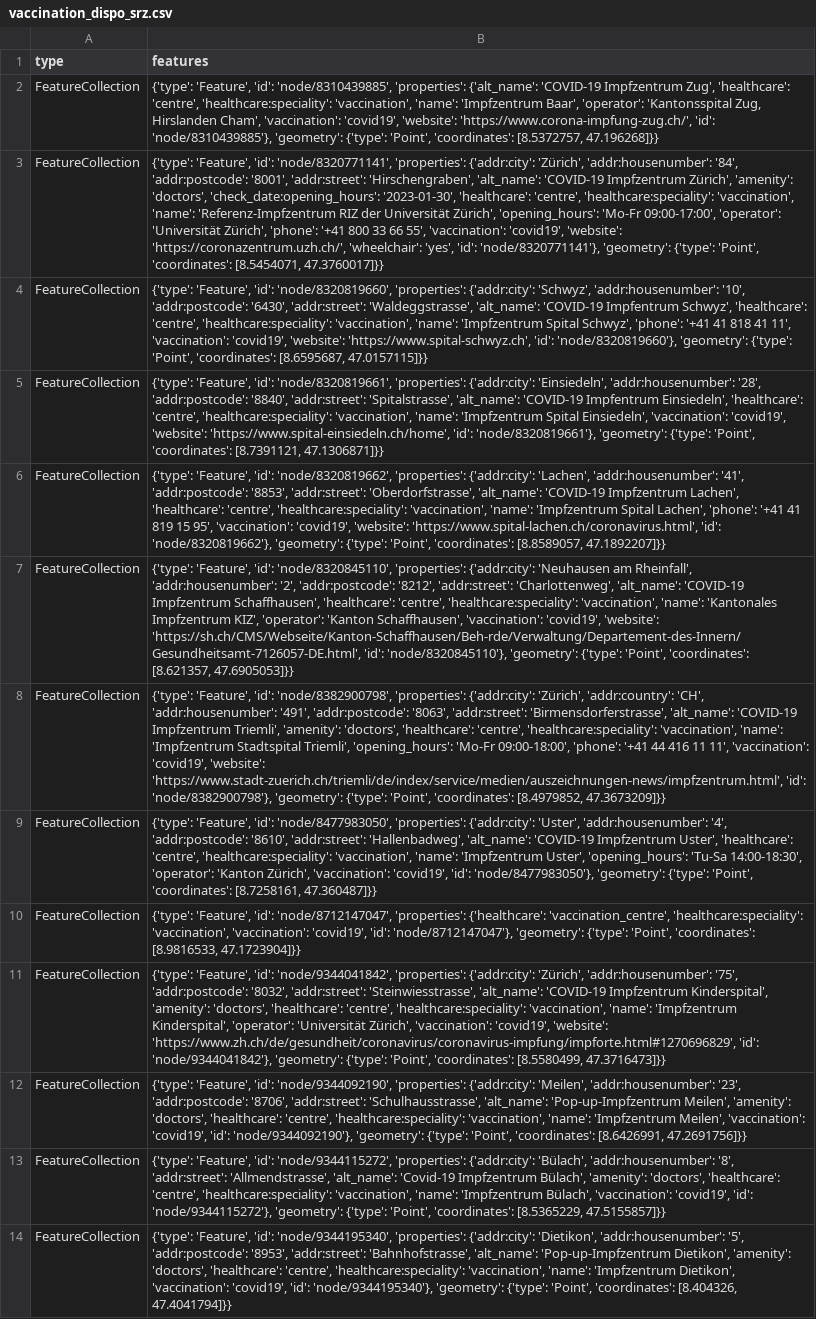
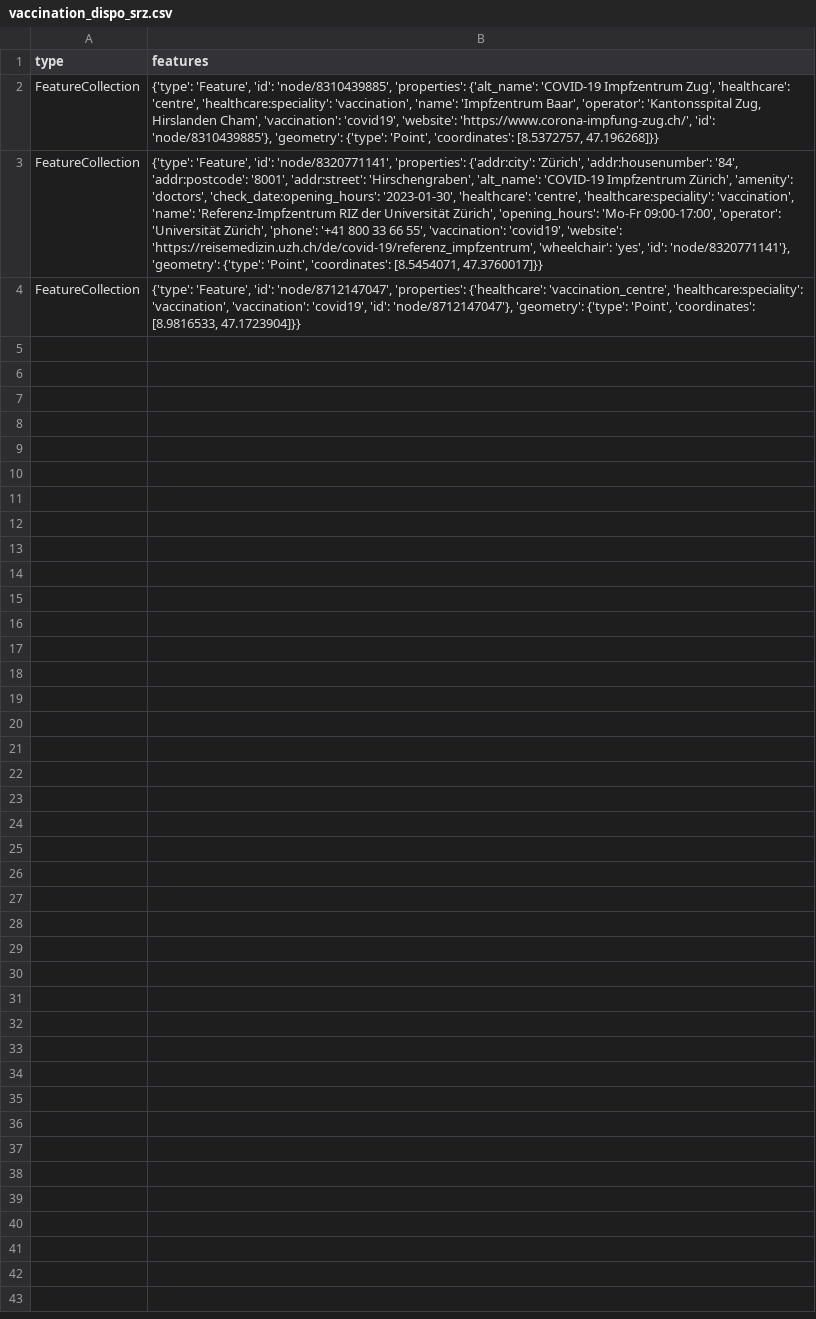
Before and after one commit to chnuessli/elz-data, a CSV file: data/csv/vaccination/vaccination_dispo_srz.csv, drawn as a sheet; the diff names each change by its address in the sheet, - before the commit and + after, or states it on an @@ line.

```diff
--- a/data/csv/vaccination/vaccination_dispo_srz.csv
+++ b/data/csv/vaccination/vaccination_dispo_srz.csv
-B3 (features): …'covid19', 'website': 'https://coronazentrum.uzh.ch/', 'wheelchair': 'yes',…
+B3 (features): …'covid19', 'website': 'https://reisemedizin.uzh.ch/de/covid-19/referenz_impfzentrum', 'wheelchair': 'yes',…
-row 4: FeatureCollection | {'type': 'Feature', 'id': 'node/8320819660', 'properties': {'addr:city': 'Schwyz', 'addr:housenumber': '10', 'addr:postcode': '6430', 'addr:street': 'Waldeggstrasse', 'alt_name': 'COVID-19 Impfentrum Schwyz', 'healthcare': 'centre', 'healthcare:speciality': 'vaccination', 'name': 'Impfzentrum Spital Schwyz', 'phone': '+41 41 818 41 11', 'vaccination': 'covid19', 'website': 'https://www.spital-schwyz.ch', 'id': 'node/8320819660'}, 'geometry': {'type': 'Point', 'coordinates': [8.6595687, 47.0157115]}}
-row 5: FeatureCollection | {'type': 'Feature', 'id': 'node/8320819661', 'properties': {'addr:city': 'Einsiedeln', 'addr:housenumber': '28', 'addr:postcode': '8840', 'addr:street': 'Spitalstrasse', 'alt_name': 'COVID-19 Impfentrum Einsiedeln', 'healthcare': 'centre', 'healthcare:speciality': 'vaccination', 'name': 'Impfzentrum Spital Einsiedeln', 'vaccination': 'covid19', 'website': 'https://www.spital-einsiedeln.ch/home', 'id': 'node/8320819661'}, 'geometry': {'type': 'Point', 'coordinates': [8.7391121, 47.1306871]}}
-row 6: FeatureCollection | {'type': 'Feature', 'id': 'node/8320819662', 'properties': {'addr:city': 'Lachen', 'addr:housenumber': '41', 'addr:postcode': '8853', 'addr:street': 'Oberdorfstrasse', 'alt_name': 'COVID-19 Impfzentrum Lachen', 'healthcare': 'centre', 'healthcare:speciality': 'vaccination', 'name': 'Impfzentrum Spital Lachen', 'phone': '+41 41 819 15 95', 'vaccination': 'covid19', 'website': 'https://www.spital-lachen.ch/coronavirus.html', 'id': 'node/8320819662'}, 'geometry': {'type': 'Point', 'coordinates': [8.8589057, 47.1892207]}}
-row 7: FeatureCollection | {'type': 'Feature', 'id': 'node/8320845110', 'properties': {'addr:city': 'Neuhausen am Rheinfall', 'addr:housenumber': '2', 'addr:postcode': '8212', 'addr:street': 'Charlottenweg', 'alt_name': 'COVID-19 Impfzentrum Schaffhausen', 'healthcare': 'centre', 'healthcare:speciality': 'vaccination', 'name': 'Kantonales Impfzentrum KIZ', 'operator': 'Kanton Schaffhausen', 'vaccination': 'covid19', 'website': 'https://sh.ch/CMS/Webseite/Kanton-Schaffhausen/Beh-rde/Verwaltung/Departement-des-Innern/Gesundheitsamt-7126057-DE.html', 'id': 'node/8320845110'}, 'geometry': {'type': 'Point', 'coordinates': [8.621357, 47.6905053]}}
-row 8: FeatureCollection | {'type': 'Feature', 'id': 'node/8382900798', 'properties': {'addr:city': 'Zürich', 'addr:country': 'CH', 'addr:housenumber': '491', 'addr:postcode': '8063', 'addr:street': 'Birmensdorferstrasse', 'alt_name': 'COVID-19 Impfzentrum Triemli', 'amenity': 'doctors', 'healthcare': 'centre', 'healthcare:speciality': 'vaccination', 'name': 'Impfzentrum Stadtspital Triemli', 'opening_hours': 'Mo-Fr 09:00-18:00', 'phone': '+41 44 416 11 11', 'vaccination': 'covid19', 'website': 'https://www.stadt-zuerich.ch/triemli/de/index/service/medien/auszeichnungen-news/impfzentrum.html', 'id': 'node/8382900798'}, 'geometry': {'type': 'Point', 'coordinates': [8.4979852, 47.3673209]}}
-row 9: FeatureCollection | {'type': 'Feature', 'id': 'node/8477983050', 'properties': {'addr:city': 'Uster', 'addr:housenumber': '4', 'addr:postcode': '8610', 'addr:street': 'Hallenbadweg', 'alt_name': 'COVID-19 Impfzentrum Uster', 'healthcare': 'centre', 'healthcare:speciality': 'vaccination', 'name': 'Impfzentrum Uster', 'opening_hours': 'Tu-Sa 14:00-18:30', 'operator': 'Kanton Zürich', 'vaccination': 'covid19', 'id': 'node/8477983050'}, 'geometry': {'type': 'Point', 'coordinates': [8.7258161, 47.360487]}}
-row 11: FeatureCollection | {'type': 'Feature', 'id': 'node/9344041842', 'properties': {'addr:city': 'Zürich', 'addr:housenumber': '75', 'addr:postcode': '8032', 'addr:street': 'Steinwiesstrasse', 'alt_name': 'COVID-19 Impfzentrum Kinderspital', 'amenity': 'doctors', 'healthcare': 'centre', 'healthcare:speciality': 'vaccination', 'name': 'Impfzentrum Kinderspital', 'operator': 'Universität Zürich', 'vaccination': 'covid19', 'website': 'https://www.zh.ch/de/gesundheit/coronavirus/coronavirus-impfung/impforte.html#1270696829', 'id': 'node/9344041842'}, 'geometry': {'type': 'Point', 'coordinates': [8.5580499, 47.3716473]}}
-row 12: FeatureCollection | {'type': 'Feature', 'id': 'node/9344092190', 'properties': {'addr:city': 'Meilen', 'addr:housenumber': '23', 'addr:postcode': '8706', 'addr:street': 'Schulhausstrasse', 'alt_name': 'Pop-up-Impfzentrum Meilen', 'amenity': 'doctors', 'healthcare': 'centre', 'healthcare:speciality': 'vaccination', 'name': 'Impfzentrum Meilen', 'vaccination': 'covid19', 'id': 'node/9344092190'}, 'geometry': {'type': 'Point', 'coordinates': [8.6426991, 47.2691756]}}
-row 13: FeatureCollection | {'type': 'Feature', 'id': 'node/9344115272', 'properties': {'addr:city': 'Bülach', 'addr:housenumber': '8', 'addr:street': 'Allmendstrasse', 'alt_name': 'Covid-19 Impfzentrum Bülach', 'amenity': 'doctors', 'healthcare': 'centre', 'healthcare:speciality': 'vaccination', 'name': 'Impfzentrum Bülach', 'vaccination': 'covid19', 'id': 'node/9344115272'}, 'geometry': {'type': 'Point', 'coordinates': [8.5365229, 47.5155857]}}
-row 14: FeatureCollection | {'type': 'Feature', 'id': 'node/9344195340', 'properties': {'addr:city': 'Dietikon', 'addr:housenumber': '5', 'addr:postcode': '8953', 'addr:street': 'Bahnhofstrasse', 'alt_name': 'Pop-up-Impfzentrum Dietikon', 'amenity': 'doctors', 'healthcare': 'centre', 'healthcare:speciality': 'vaccination', 'name': 'Impfzentrum Dietikon', 'vaccination': 'covid19', 'id': 'node/9344195340'}, 'geometry': {'type': 'Point', 'coordinates': [8.404326, 47.4041794]}}
```
Also changed, not shown: data/csv/access/gates/gates_kt_zh.csv, data/csv/fire_station/firestation_kt_zh.csv, 19 other files.
